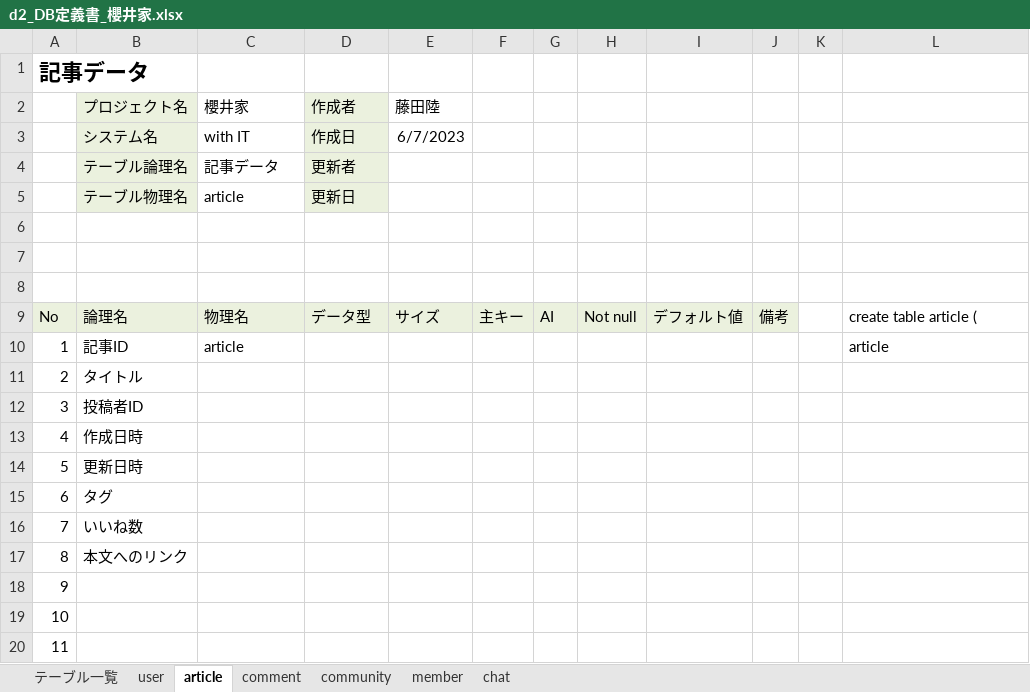
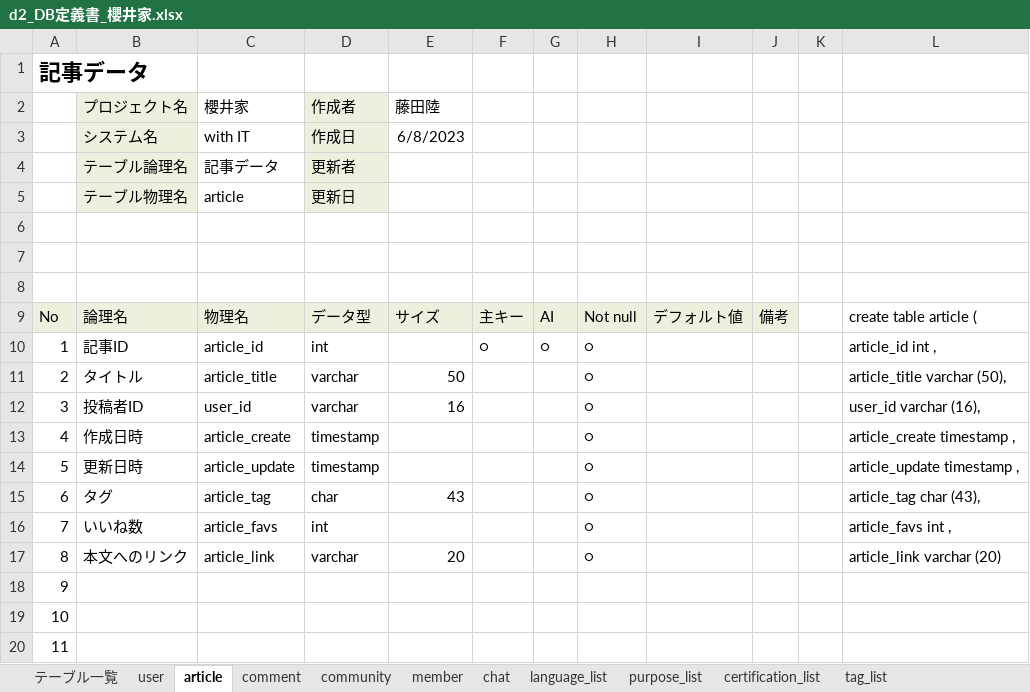
Before and after one commit to dojo2023/D-2, an Excel workbook: doc/d2_DB定義書_櫻井家.xlsx, sheet article, drawn as a sheet; only a part is shown; values as stored, in another font and other column widths than the file's, no borders; the diff names each change by its address in the sheet, - before the commit and + after, or states it on an @@ line.

```diff
--- a/doc/d2_DB定義書_櫻井家.xlsx (sheet article)
+++ b/doc/d2_DB定義書_櫻井家.xlsx (sheet article)
+sheet tab: language_list
+sheet tab: purpose_list
+sheet tab: certification_list
+sheet tab: tag_list
-E3 (藤田陸): 6/7/2023
+E3 (藤田陸): 6/8/2023
-C10 (櫻井家): article
+C10 (櫻井家): article_id
-D10 (作成者): (empty)
+D10 (作成者): int
-F10: (empty)
+F10: ○
-G10: (empty)
+G10: ○
-H10:H17: (empty)
+H10:H17: ○
-L10: article
+L10: article_id int ,
-C11 (櫻井家): (empty)
+C11 (櫻井家): article_title
-D11:D12 (作成者): (empty)
+D11:D12 (作成者): varchar
-E11 (藤田陸): (empty)
+E11 (藤田陸): 50
-L11: (empty)
+L11: article_title varchar (50),
-C12 (櫻井家): (empty)
+C12 (櫻井家): user_id
-E12 (藤田陸): (empty)
+E12 (藤田陸): 16
-L12: (empty)
+L12: user_id varchar (16),
-C13 (櫻井家): (empty)
+C13 (櫻井家): article_create
-D13:D14 (作成者): (empty)
+D13:D14 (作成者): timestamp
-L13: (empty)
+L13: article_create timestamp ,
-C14 (櫻井家): (empty)
+C14 (櫻井家): article_update
-L14: (empty)
+L14: article_update timestamp ,
-C15 (櫻井家): (empty)
+C15 (櫻井家): article_tag
-D15 (作成者): (empty)
+D15 (作成者): char
-E15 (藤田陸): (empty)
+E15 (藤田陸): 43
-L15: (empty)
+L15: article_tag char (43),
-C16 (櫻井家): (empty)
+C16 (櫻井家): article_favs
-D16 (作成者): (empty)
+D16 (作成者): int
-L16: (empty)
+L16: article_favs int ,
-C17 (櫻井家): (empty)
+C17 (櫻井家): article_link
-D17 (作成者): (empty)
+D17 (作成者): varchar
-E17 (藤田陸): (empty)
+E17 (藤田陸): 20
-L17: (empty)
+L17: article_link varchar (20)
```
Also changed, not shown: sheet chat, sheet user, sheet community, sheet comment, sheet member, sheet テーブル一覧, 1 other file.
